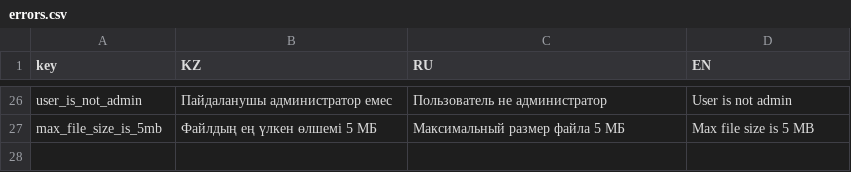
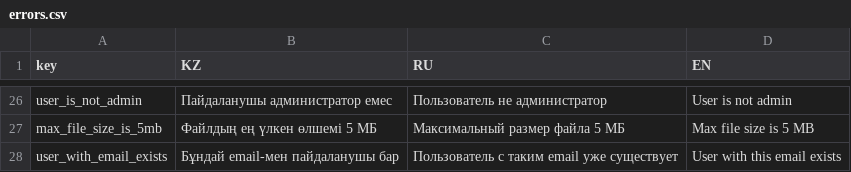
Before and after one commit to nnniyaz/blog, a CSV file: server/config/errors.csv, drawn as a sheet; only a part is shown, gaps mark what is left out; the diff names each change by its address in the sheet, - before the commit and + after, or states it on an @@ line.

Commit message:
BLOG-31 Add email check in user create

```diff
--- a/server/config/errors.csv
+++ b/server/config/errors.csv
+row 28: user_with_email_exists | Бұндай email-мен пайдаланушы бар | Пользователь с таким email уже существует | User with this email exists
```
Also changed, not shown: 5 other files.
